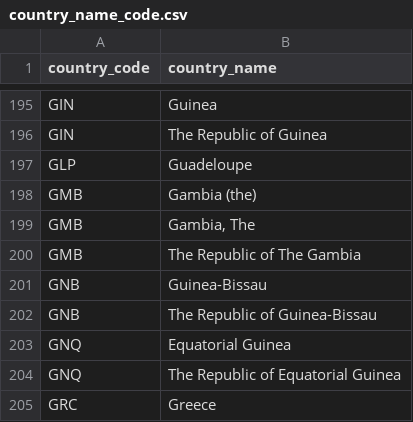
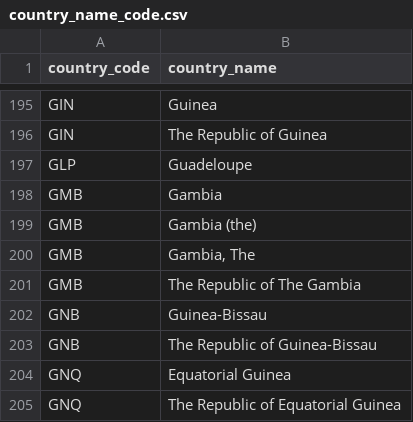
Before and after one commit to covid19-data/covid19-data, a CSV file: output/metadata/country/country_name_code.csv, drawn as a sheet; only a part is shown, gaps mark what is left out; the shorter side is filled out with more unchanged rows; the diff names each change by its address in the sheet, - before the commit and + after, or states it on an @@ line.

```diff
--- a/output/metadata/country/country_name_code.csv
+++ b/output/metadata/country/country_name_code.csv
+row 198: GMB | Gambia
```
Also changed, not shown: curation_data/country/extra_country_name_code.csv, output/metadata/country/country_code_name.csv, 5 other files.
